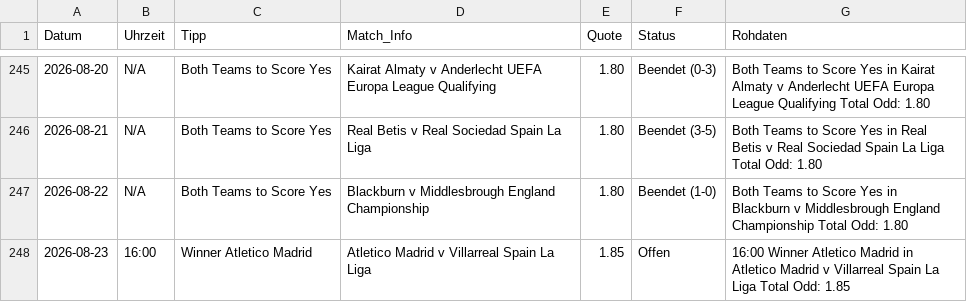
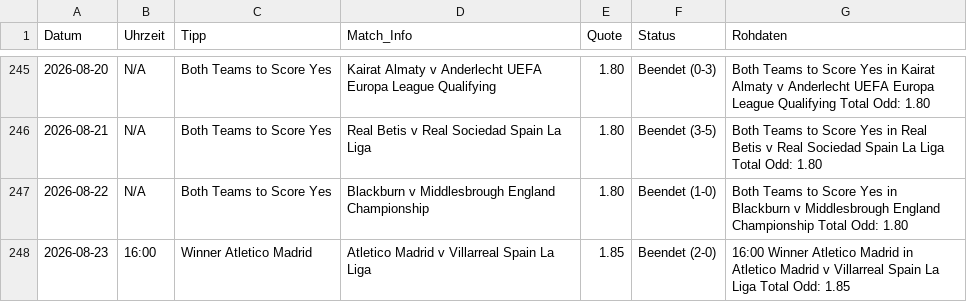
Before and after one commit to tim919646-lab/Scrap, a CSV file: meine_datenbank.csv, drawn as a sheet; only a part is shown, gaps mark what is left out.

Commit message:
Update: Sun Aug 23 13:11:20 UTC 2026

```diff
--- a/meine_datenbank.csv
+++ b/meine_datenbank.csv
@@ -247,2 +247,2 @@ Datum,Uhrzeit,Tipp,Match_Info,Quote,Status,Rohdaten
 2026-08-22,N/A,Both Teams to Score Yes,Blackburn v Middlesbrough England Championship,1.80,Beendet (1-0),Both Teams to Score Yes in Blackburn v Middlesbrough England Championship Total Odd: 1.80
-2026-08-23,16:00,Winner Atletico Madrid,Atletico Madrid v Villarreal Spain La Liga,1.85,Offen,16:00 Winner Atletico Madrid in Atletico Madrid v Villarreal Spain La Liga Total Odd: 1.85
+2026-08-23,16:00,Winner Atletico Madrid,Atletico Madrid v Villarreal Spain La Liga,1.85,Beendet (2-0),16:00 Winner Atletico Madrid in Atletico Madrid v Villarreal Spain La Liga Total Odd: 1.85
```
